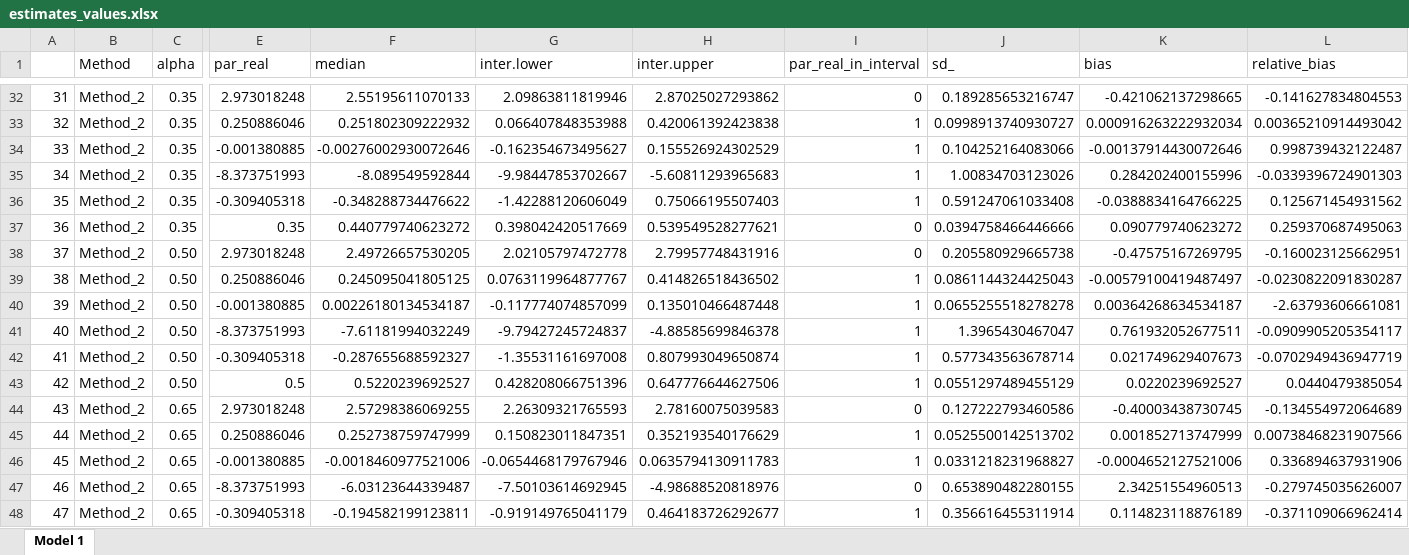
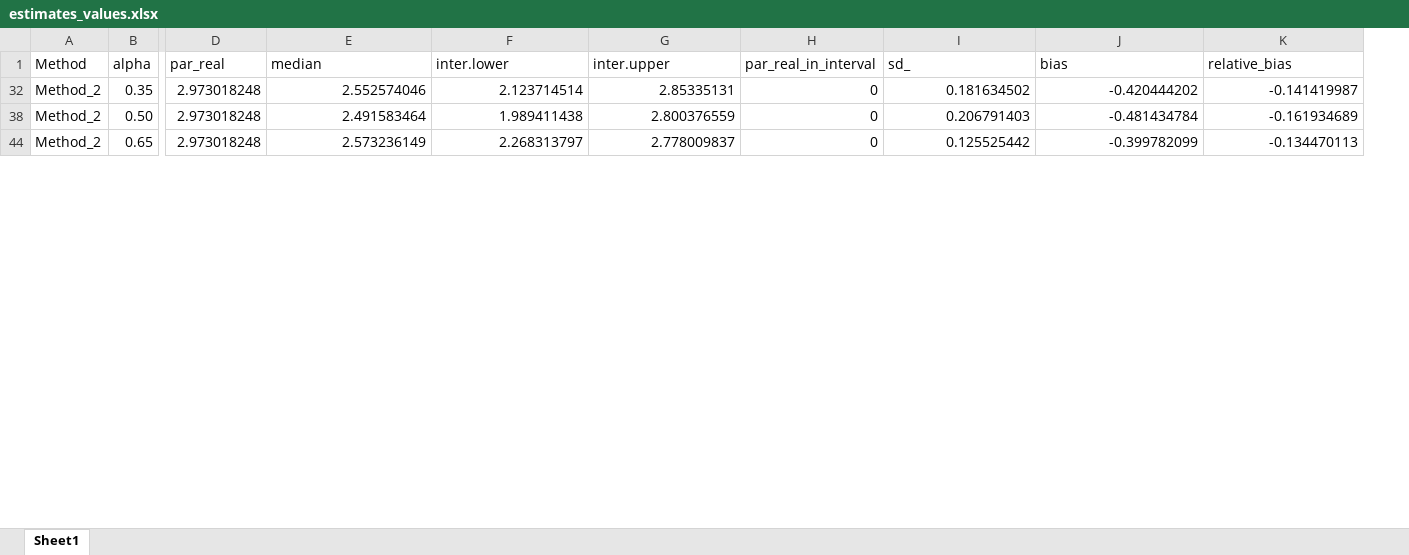
Before and after one commit to leonardobfn/RThesis, an Excel workbook: Data_simulation/estimates_values.xlsx, sheet Sheet1, drawn as a sheet; only a part is shown, gaps mark what is left out; values as stored, in another font and other column widths than the file's, no cell formats; removed rows and columns are numbered as before the commit, all else as after; rows hold the shown columns only; the diff covers the shown part only; the diff names each change by its address in the sheet, - before the commit and + after, or states it on an @@ line.

```diff
--- a/Data_simulation/estimates_values.xlsx (sheet Sheet1)
+++ b/Data_simulation/estimates_values.xlsx (sheet Sheet1)
-sheet tab: Model 1
+sheet tab: Sheet1
-column A, row 32: 31; row 38: 37; row 44: 43
-E32 (median): 2.55195611070133
+E32 (median): 2.552574046
-F32 (inter.lower): 2.09863811819946
+F32 (inter.lower): 2.123714514
-G32 (inter.upper): 2.87025027293862
+G32 (inter.upper): 2.85335131
-I32 (sd_): 0.189285653216747
+I32 (sd_): 0.181634502
-J32 (bias): -0.421062137298665
+J32 (bias): -0.420444202
-K32 (relative_bias): -0.141627834804553
+K32 (relative_bias): -0.141419987
-row 33: 32 | Method_2 | 0.35 | 0.250886046 | 0.251802309222932 | 0.066407848353988 | 0.420061392423838 | 1 | 0.0998913740930727 | 0.000916263222932034 | 0.00365210914493042
-row 34: 33 | Method_2 | 0.35 | -0.001380885 | -0.00276002930072646 | -0.162354673495627 | 0.155526924302529 | 1 | 0.104252164083066 | -0.00137914430072646 | 0.998739432122487
-row 35: 34 | Method_2 | 0.35 | -8.373751993 | -8.089549592844 | -9.98447853702667 | -5.60811293965683 | 1 | 1.00834703123026 | 0.284202400155996 | -0.0339396724901303
-row 36: 35 | Method_2 | 0.35 | -0.309405318 | -0.348288734476622 | -1.42288120606049 | 0.75066195507403 | 1 | 0.591247061033408 | -0.0388834164766225 | 0.125671454931562
-row 37: 36 | Method_2 | 0.35 | 0.35 | 0.440779740623272 | 0.398042420517669 | 0.539549528277621 | 0 | 0.0394758466446666 | 0.090779740623272 | 0.259370687495063
-E38 (median): 2.49726657530205
+E38 (median): 2.491583464
-F38 (inter.lower): 2.02105797472778
+F38 (inter.lower): 1.989411438
-G38 (inter.upper): 2.79957748431916
+G38 (inter.upper): 2.800376559
-I38 (sd_): 0.205580929665738
+I38 (sd_): 0.206791403
-J38 (bias): -0.47575167269795
+J38 (bias): -0.481434784
-K38 (relative_bias): -0.160023125662951
+K38 (relative_bias): -0.161934689
-row 39: 38 | Method_2 | 0.50 | 0.250886046 | 0.245095041805125 | 0.0763119964877767 | 0.414826518436502 | 1 | 0.0861144324425043 | -0.00579100419487497 | -0.0230822091830287
-row 40: 39 | Method_2 | 0.50 | -0.001380885 | 0.00226180134534187 | -0.117774074857099 | 0.135010466487448 | 1 | 0.0655255518278278 | 0.00364268634534187 | -2.63793606661081
-row 41: 40 | Method_2 | 0.50 | -8.373751993 | -7.61181994032249 | -9.79427245724837 | -4.88585699846378 | 1 | 1.3965430467047 | 0.761932052677511 | -0.0909905205354117
-row 42: 41 | Method_2 | 0.50 | -0.309405318 | -0.287655688592327 | -1.35531161697008 | 0.807993049650874 | 1 | 0.577343563678714 | 0.021749629407673 | -0.0702949436947719
-row 43: 42 | Method_2 | 0.50 | 0.5 | 0.5220239692527 | 0.428208066751396 | 0.647776644627506 | 1 | 0.0551297489455129 | 0.0220239692527 | 0.0440479385054
-E44 (median): 2.57298386069255
+E44 (median): 2.573236149
-F44 (inter.lower): 2.26309321765593
+F44 (inter.lower): 2.268313797
-G44 (inter.upper): 2.78160075039583
+G44 (inter.upper): 2.778009837
-I44 (sd_): 0.127222793460586
+I44 (sd_): 0.125525442
-J44 (bias): -0.40003438730745
+J44 (bias): -0.399782099
-K44 (relative_bias): -0.134554972064689
+K44 (relative_bias): -0.134470113
-row 45: 44 | Method_2 | 0.65 | 0.250886046 | 0.252738759747999 | 0.150823011847351 | 0.352193540176629 | 1 | 0.0525500142513702 | 0.001852713747999 | 0.00738468231907566
-row 46: 45 | Method_2 | 0.65 | -0.001380885 | -0.0018460977521006 | -0.0654468179767946 | 0.0635794130911783 | 1 | 0.0331218231968827 | -0.0004652127521006 | 0.336894637931906
-row 47: 46 | Method_2 | 0.65 | -8.373751993 | -6.03123644339487 | -7.50103614692945 | -4.98688520818976 | 0 | 0.653890482280155 | 2.34251554960513 | -0.279745035626007
-row 48: 47 | Method_2 | 0.65 | -0.309405318 | -0.194582199123811 | -0.919149765041179 | 0.464183726292677 | 1 | 0.356616455311914 | 0.114823118876189 | -0.371109066962414
```
Also changed, not shown: 71 removed rows and 12 edited cells elsewhere in this sheet, cell formats, hidden cells, 14 other files.
